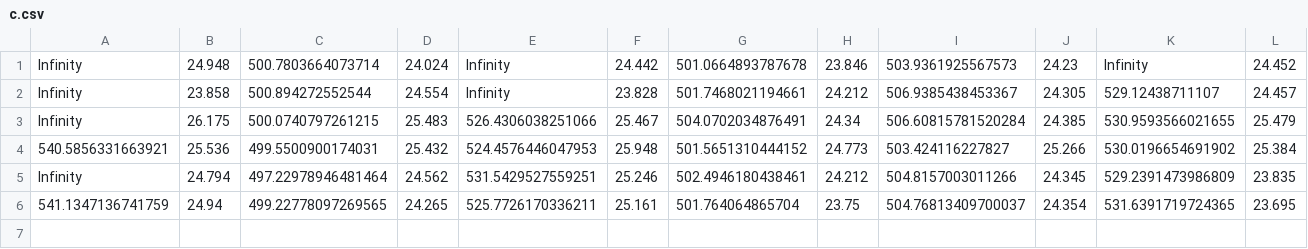
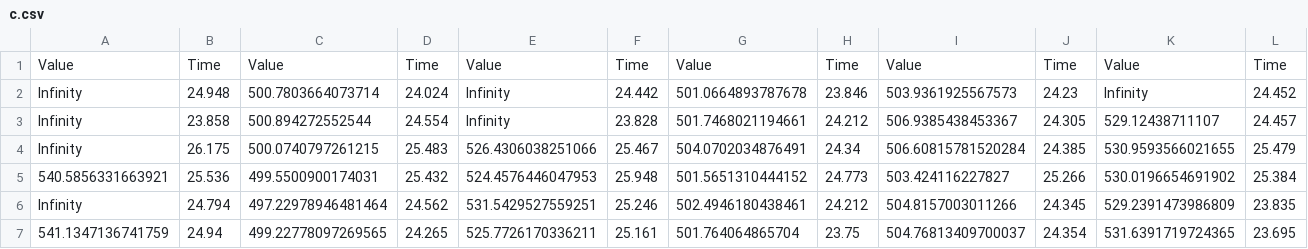
Before and after one commit to mr2c12/jmaxsum, a CSV file: exp/dsa/0.290/c.csv, drawn as a sheet; only a part is shown; rows hold the shown columns only; the diff names each change by its address in the sheet, - before the commit and + after, or states it on an @@ line.

```diff
--- a/exp/dsa/0.290/c.csv
+++ b/exp/dsa/0.290/c.csv
+row 1: Value | Time | Value | Time | Value | Time | Value | Time | Value | Time | Value | Time
```
Also changed, not shown: exp/dsa/0.291/c.csv, exp/dsa/0.292/c.csv, 10 other files.
